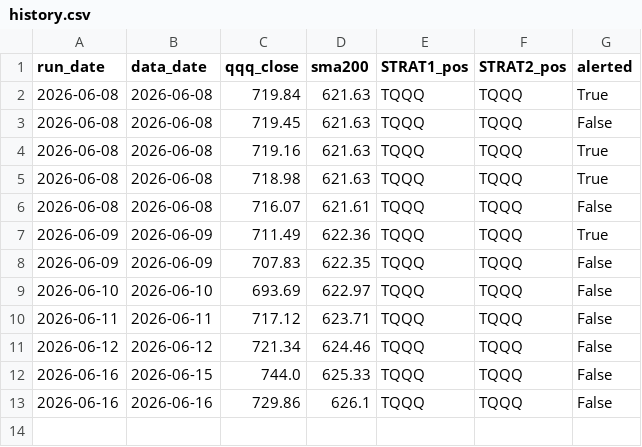
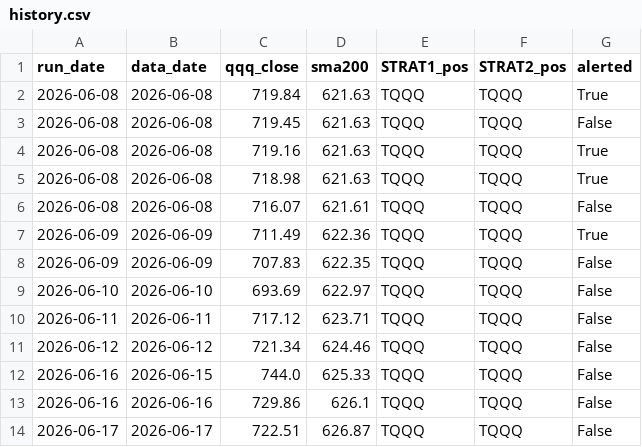
Before and after one commit to csreenath-rgb/tqqq-monitor, a CSV file: history.csv, drawn as a sheet; the diff names each change by its address in the sheet, - before the commit and + after, or states it on an @@ line.

```diff
--- a/history.csv
+++ b/history.csv
+row 14: 2026-06-17 | 2026-06-17 | 722.51 | 626.87 | TQQQ | TQQQ | False
```
Also changed, not shown: 2 other files.
